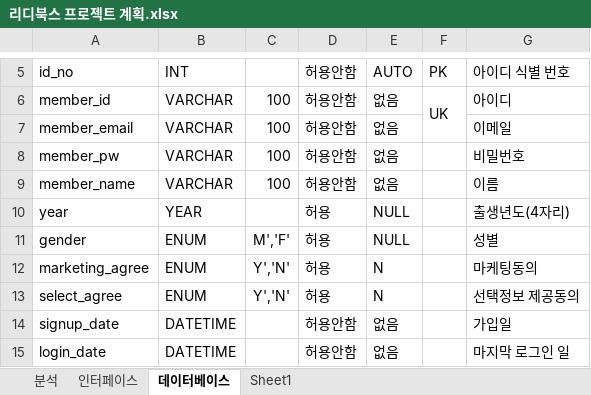
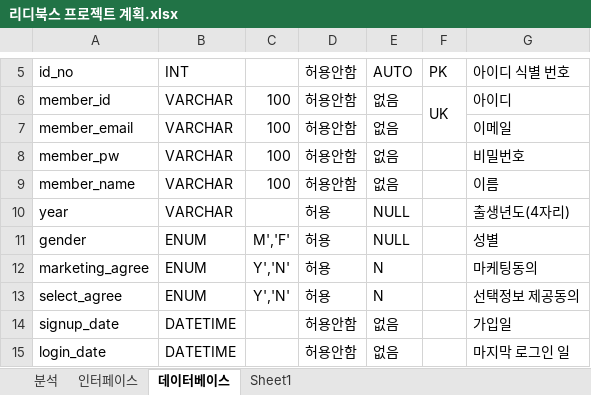
Before and after one commit to ridibooks-project/ridibooksProject, an Excel workbook: read/리디북스 프로젝트 계획.xlsx, sheet 데이터베이스, drawn as a sheet; only a part is shown, gaps mark what is left out; values as stored, in another font and other column widths than the file's, no borders; the diff names each change by its address in the sheet, - before the commit and + after, or states it on an @@ line.

Commit message:
회원가입 year 및 gender 값 테스트 중

```diff
--- a/read/리디북스 프로젝트 계획.xlsx (sheet 데이터베이스)
+++ b/read/리디북스 프로젝트 계획.xlsx (sheet 데이터베이스)
-B10: YEAR
+B10: VARCHAR
```
Also changed, not shown: sheet 인터페이스, 4 other files.
